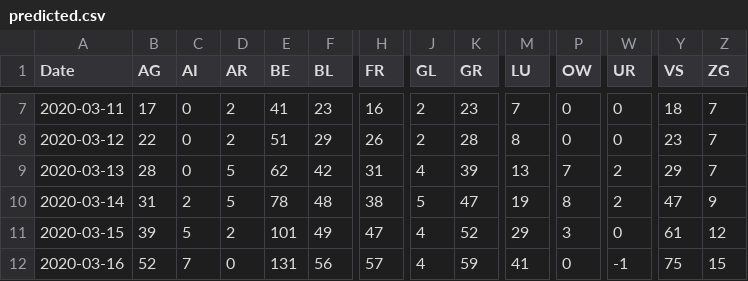
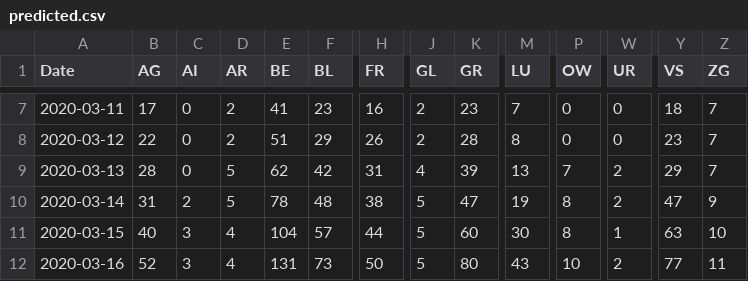
Before and after one commit to stat1x/covid19-cases-switzerland, a CSV file: predicted.csv, drawn as a sheet; only a part is shown, gaps mark what is left out; the diff covers the shown part only; the diff names each change by its address in the sheet, - before the commit and + after, or states it on an @@ line.

Commit message:
Added new predictions

```diff
--- a/predicted.csv
+++ b/predicted.csv
-B11 (AG): 39
+B11 (AG): 40
-C11 (AI): 5
+C11 (AI): 3
-D11 (AR): 2
+D11 (AR): 4
-E11 (BE): 101
+E11 (BE): 104
-F11 (BL): 49
+F11 (BL): 57
-H11 (FR): 47
+H11 (FR): 44
-J11:J12 (GL): 4
+J11:J12 (GL): 5
-K11 (GR): 52
+K11 (GR): 60
-M11 (LU): 29
+M11 (LU): 30
-P11 (OW): 3
+P11 (OW): 8
-W11 (UR): 0
+W11 (UR): 1
-Y11 (VS): 61
+Y11 (VS): 63
-Z11 (ZG): 12
+Z11 (ZG): 10
-C12 (AI): 7
+C12 (AI): 3
-D12 (AR): 0
+D12 (AR): 4
-F12 (BL): 56
+F12 (BL): 73
-H12 (FR): 57
+H12 (FR): 50
-K12 (GR): 59
+K12 (GR): 80
-M12 (LU): 41
+M12 (LU): 43
-P12 (OW): 0
+P12 (OW): 10
-W12 (UR): -1
+W12 (UR): 2
-Y12 (VS): 75
+Y12 (VS): 77
-Z12 (ZG): 15
+Z12 (ZG): 11
```
Also changed, not shown: 2 added rows, 1 removed row and 51 edited cells elsewhere in this file.
